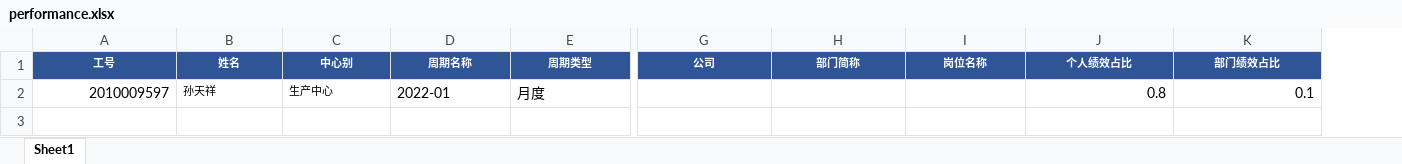
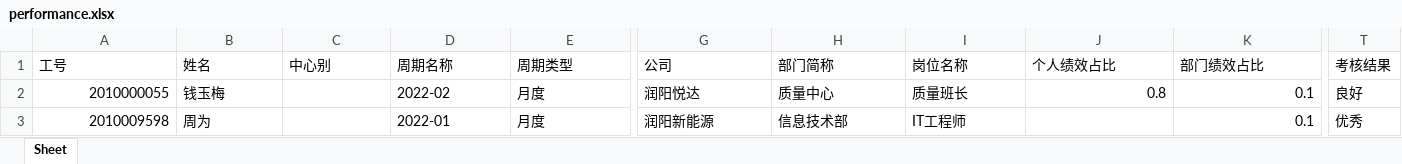
Before and after one commit to demaciageelun/WageCalc, an Excel workbook: static/templates/performance.xlsx, sheet Sheet, drawn as a sheet; only a part is shown, gaps mark what is left out; values as stored, in another font and other column widths than the file's, no borders; addresses are those after the commit; rows hold the shown columns only; the diff covers the shown part only; the diff names each change by its address in the sheet, - before the commit and + after, or states it on an @@ line.

```diff
--- a/static/templates/performance.xlsx (sheet Sheet)
+++ b/static/templates/performance.xlsx (sheet Sheet)
-sheet tab: Sheet1
+sheet tab: Sheet
+column T (考核结果), row 3: 优秀
-A1:K1 alignment: center
+A1:K1 alignment: left
@@ A1:E1 fill: #2F5597 → none, bold: on → off, text colour: #FFFFFF → black, text size: larger @@
@@ G1:K1 fill: #2F5597 → none, bold: on → off, text colour: #FFFFFF → black, text size: larger @@
+row 2: 2010000055 | 钱玉梅 |  | 2022-02 | 月度 | 润阳悦达 | 质量中心 | 质量班长 | 0.8 | 0.1 | 良好
-A3 (工号): 2010009597
+A3 (工号): 2010009598
-B3 (姓名): 孙天祥
+B3 (姓名): 周为
@@ B3 text size: larger @@
-C3 (中心别): 生产中心
+C3 (中心别): (empty)
-G3 (公司): (empty)
+G3 (公司): 润阳新能源
-H3 (部门简称): (empty)
+H3 (部门简称): 信息技术部
-I3 (岗位名称): (empty)
+I3 (岗位名称): IT工程师
-J3 (个人绩效占比): 0.8
+J3 (个人绩效占比): (empty)
```
Also changed, not shown: cell formats elsewhere in this sheet, static/templates/expense.xlsx, 12 other files.
